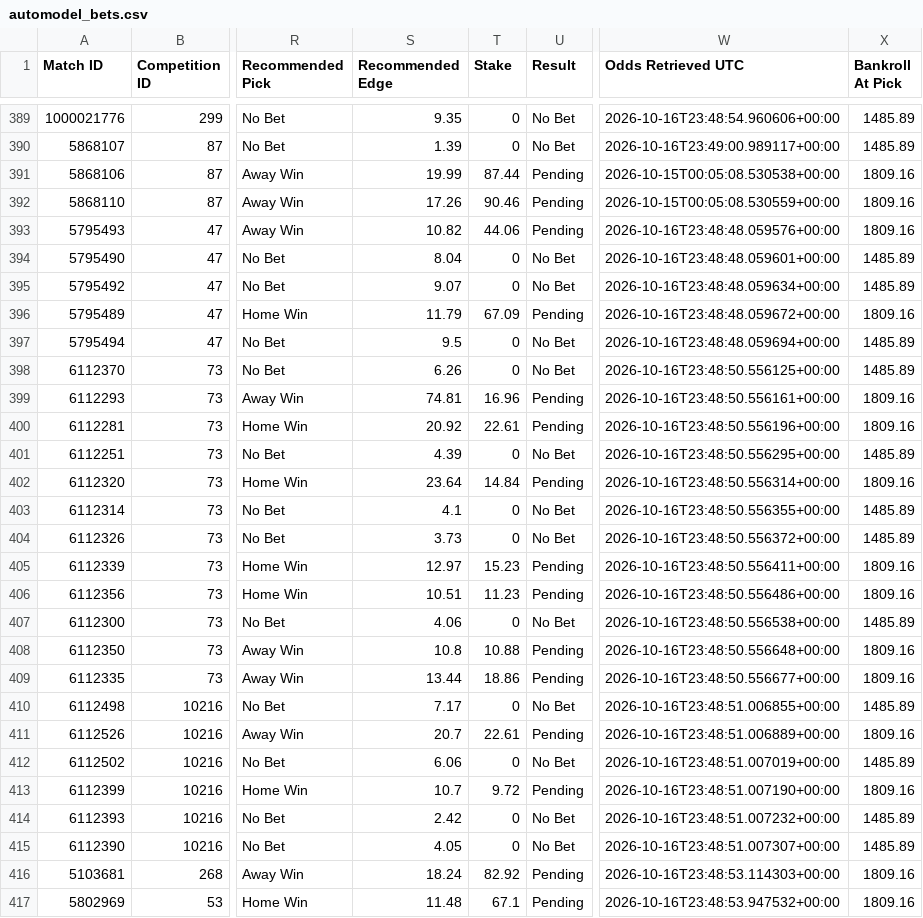
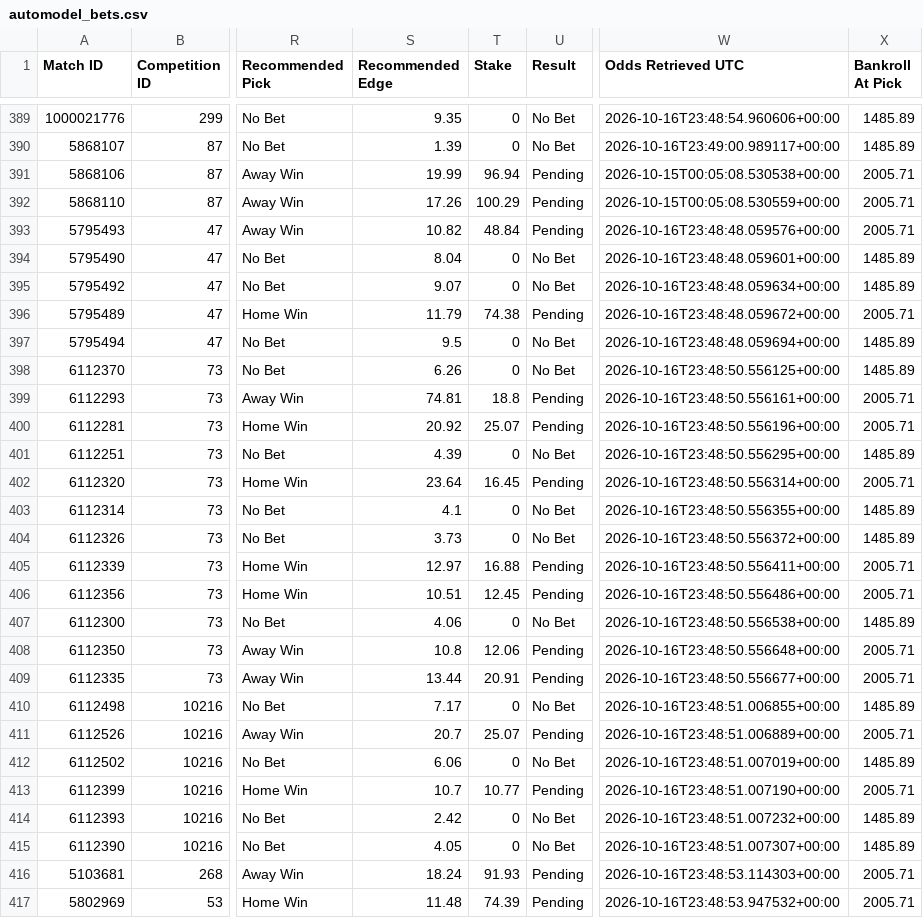
Before and after one commit to TimDenby161/AutoModel, a CSV file: automodel_bets.csv, drawn as a sheet; only a part is shown, gaps mark what is left out; the diff covers the shown part only; the diff names each change by its address in the sheet, - before the commit and + after, or states it on an @@ line.

```diff
--- a/automodel_bets.csv
+++ b/automodel_bets.csv
-T391 (Stake): 87.44
+T391 (Stake): 96.94
-X391:X393 (Bankroll At Pick): 1809.16
+X391:X393 (Bankroll At Pick): 2005.71
-T392 (Stake): 90.46
+T392 (Stake): 100.29
-T393 (Stake): 44.06
+T393 (Stake): 48.84
-T396 (Stake): 67.09
+T396 (Stake): 74.38
-X396 (Bankroll At Pick): 1809.16
+X396 (Bankroll At Pick): 2005.71
-T399 (Stake): 16.96
+T399 (Stake): 18.8
-X399:X400 (Bankroll At Pick): 1809.16
+X399:X400 (Bankroll At Pick): 2005.71
-T400 (Stake): 22.61
+T400 (Stake): 25.07
-T402 (Stake): 14.84
+T402 (Stake): 16.45
-X402 (Bankroll At Pick): 1809.16
+X402 (Bankroll At Pick): 2005.71
-T405 (Stake): 15.23
+T405 (Stake): 16.88
-X405:X406 (Bankroll At Pick): 1809.16
+X405:X406 (Bankroll At Pick): 2005.71
-T406 (Stake): 11.23
+T406 (Stake): 12.45
-T408 (Stake): 10.88
+T408 (Stake): 12.06
-X408:X409 (Bankroll At Pick): 1809.16
+X408:X409 (Bankroll At Pick): 2005.71
-T409 (Stake): 18.86
+T409 (Stake): 20.91
-T411 (Stake): 22.61
+T411 (Stake): 25.07
-X411 (Bankroll At Pick): 1809.16
+X411 (Bankroll At Pick): 2005.71
-T413 (Stake): 9.72
+T413 (Stake): 10.77
-X413 (Bankroll At Pick): 1809.16
+X413 (Bankroll At Pick): 2005.71
-T416 (Stake): 82.92
+T416 (Stake): 91.93
-X416:X417 (Bankroll At Pick): 1809.16
+X416:X417 (Bankroll At Pick): 2005.71
-T417 (Stake): 67.1
+T417 (Stake): 74.39
```
Also changed, not shown: 67 edited cells elsewhere in this file, automodel_club_sync_errors.csv, automodel_competitions.csv, 8 other files.
